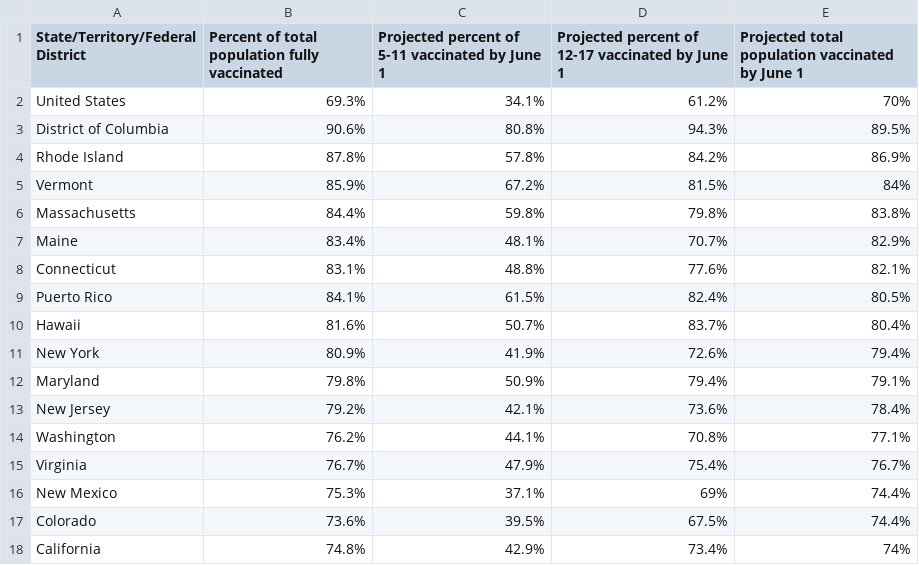
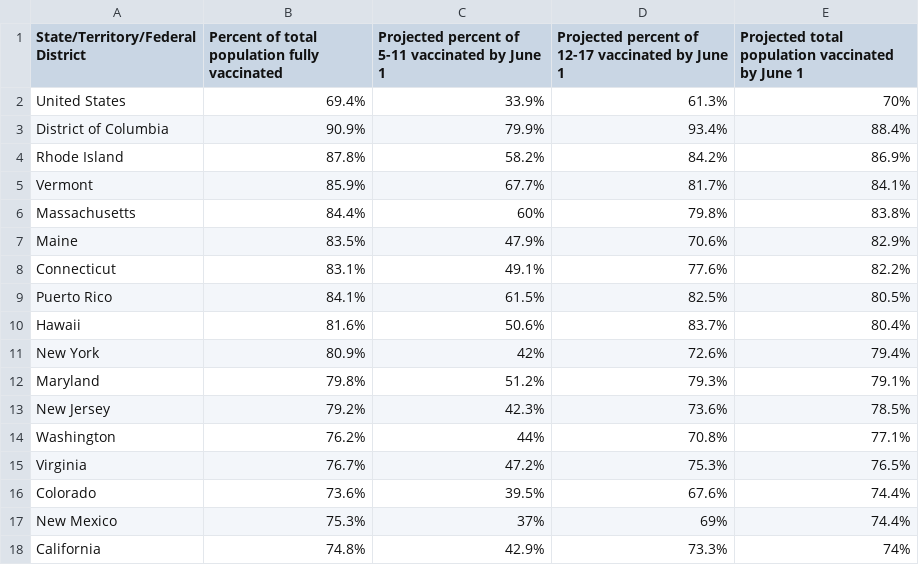
Before and after one commit to Dotdash-Data-Journalism/2022_VWH_kids_vax_projection_june_1, a CSV file: visualizations/kids_vax_projection_20220601.csv, drawn as a sheet; only a part is shown; the diff covers the shown part only.

```diff
--- a/visualizations/kids_vax_projection_20220601.csv
+++ b/visualizations/kids_vax_projection_20220601.csv
@@ -1,18 +1,18 @@
 State/Territory/Federal District,Percent of total population fully vaccinated,Projected percent of 5-11 vaccinated by June 1,Projected percent of 12-17 vaccinated by June 1,Projected total population vaccinated by June 1
-United States,69.3%,34.1%,61.2%,70%
-District of Columbia,90.6%,80.8%,94.3%,89.5%
-Rhode Island,87.8%,57.8%,84.2%,86.9%
-Vermont,85.9%,67.2%,81.5%,84%
-Massachusetts,84.4%,59.8%,79.8%,83.8%
-Maine,83.4%,48.1%,70.7%,82.9%
-Connecticut,83.1%,48.8%,77.6%,82.1%
-Puerto Rico,84.1%,61.5%,82.4%,80.5%
-Hawaii,81.6%,50.7%,83.7%,80.4%
-New York,80.9%,41.9%,72.6%,79.4%
-Maryland,79.8%,50.9%,79.4%,79.1%
-New Jersey,79.2%,42.1%,73.6%,78.4%
-Washington,76.2%,44.1%,70.8%,77.1%
-Virginia,76.7%,47.9%,75.4%,76.7%
-New Mexico,75.3%,37.1%,69%,74.4%
-Colorado,73.6%,39.5%,67.5%,74.4%
-California,74.8%,42.9%,73.4%,74%
+United States,69.4%,33.9%,61.3%,70%
+District of Columbia,90.9%,79.9%,93.4%,88.4%
+Rhode Island,87.8%,58.2%,84.2%,86.9%
+Vermont,85.9%,67.7%,81.7%,84.1%
+Massachusetts,84.4%,60%,79.8%,83.8%
+Maine,83.5%,47.9%,70.6%,82.9%
+Connecticut,83.1%,49.1%,77.6%,82.2%
+Puerto Rico,84.1%,61.5%,82.5%,80.5%
+Hawaii,81.6%,50.6%,83.7%,80.4%
+New York,80.9%,42%,72.6%,79.4%
+Maryland,79.8%,51.2%,79.3%,79.1%
+New Jersey,79.2%,42.3%,73.6%,78.5%
+Washington,76.2%,44%,70.8%,77.1%
+Virginia,76.7%,47.2%,75.3%,76.5%
+Colorado,73.6%,39.5%,67.6%,74.4%
+New Mexico,75.3%,37%,69%,74.4%
+California,74.8%,42.9%,73.3%,74%
```
Also changed, not shown: 2 added rows, 2 removed rows and 65 edited cells elsewhere in this file.
